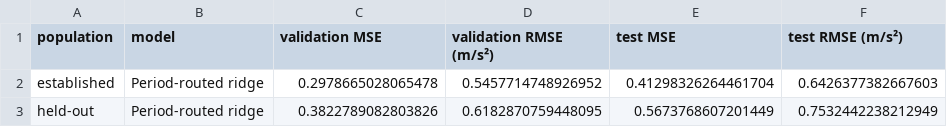
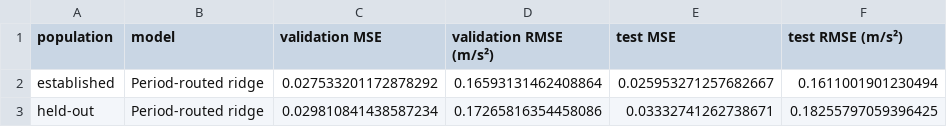
Before and after one commit to OsamaAtiq12/DL4STG-PA1, a CSV file: Question 1/results/design/4.3.csv, drawn as a sheet.

```diff
--- a/Question 1/results/design/4.3.csv
+++ b/Question 1/results/design/4.3.csv
@@ -1,3 +1,3 @@
 population,model,validation MSE,validation RMSE (m/s²),test MSE,test RMSE (m/s²)
-established,Period-routed ridge,0.2978665028065478,0.5457714748926952,0.41298326264461704,0.6426377382667603
-held-out,Period-routed ridge,0.3822789082803826,0.6182870759448095,0.5673768607201449,0.7532442238212949
+established,Period-routed ridge,0.027533201172878292,0.16593131462408864,0.025953271257682667,0.1611001901230494
+held-out,Period-routed ridge,0.029810841438587234,0.17265816354458086,0.03332741262738671,0.18255797059396425
```
Also changed, not shown: Question 1/results/design/1.1.csv, Question 1/results/design/1.2.csv, 34 other files.
